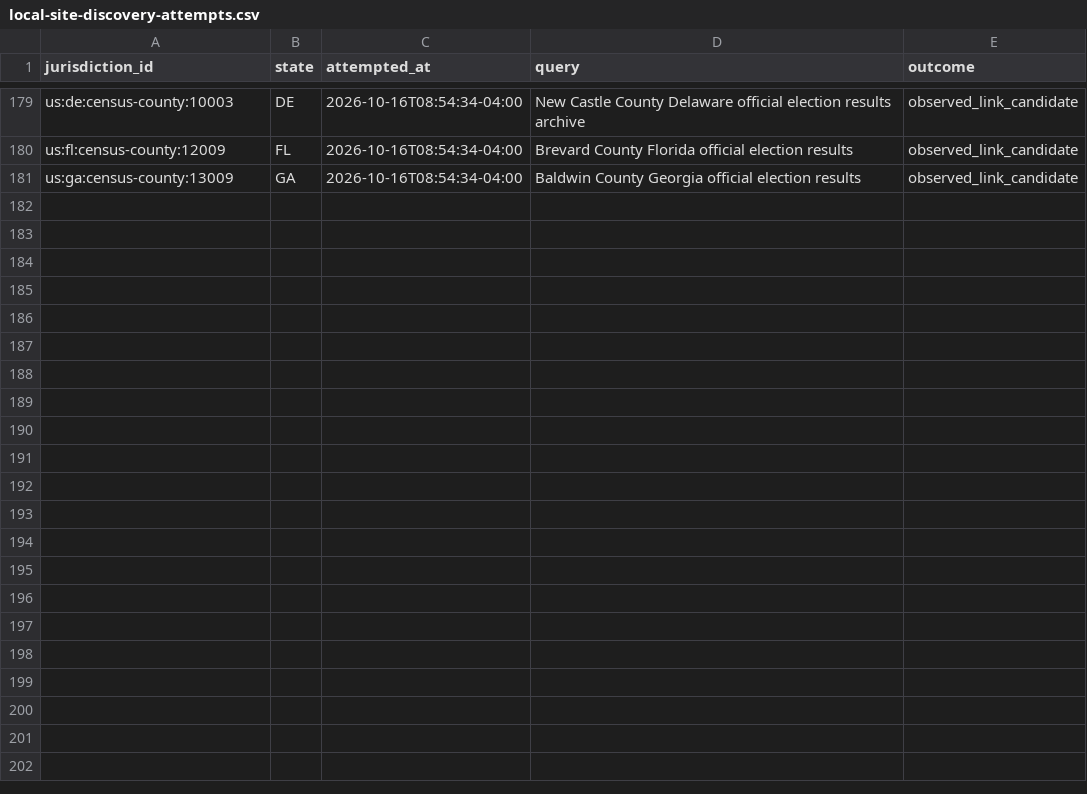
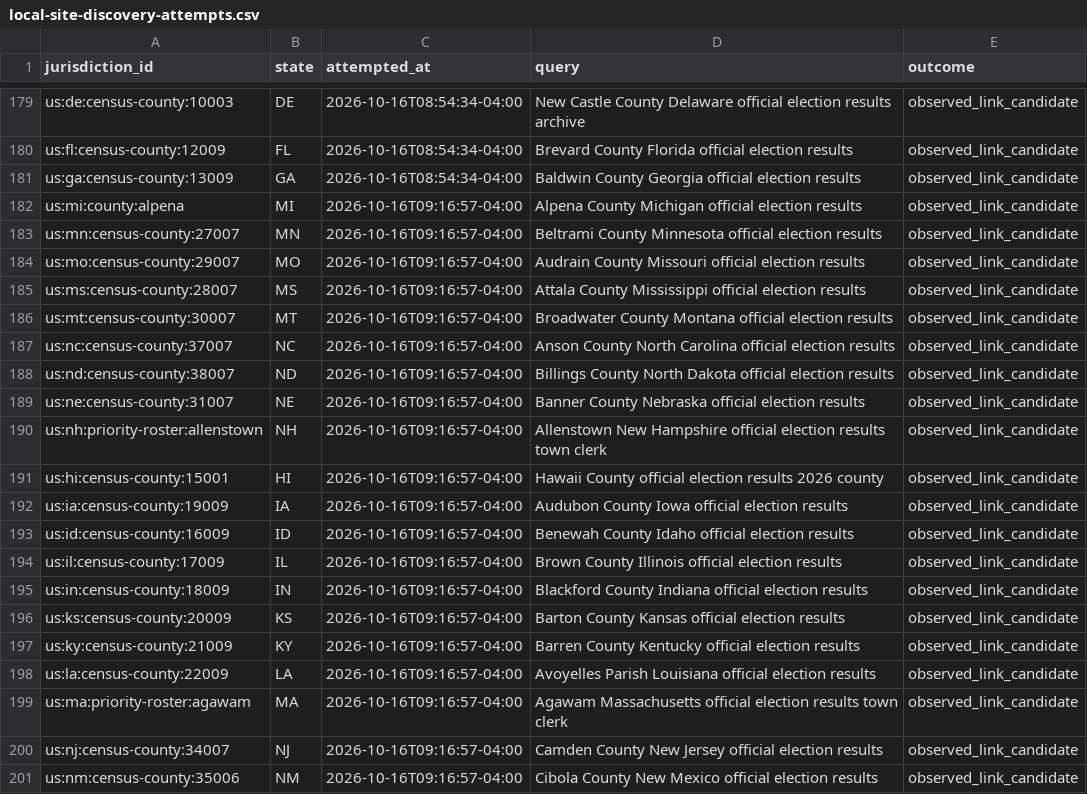
Before and after one commit to pasek-projects-um/ElectionDataGrabber, a CSV file: audit/local-site-discovery-attempts.csv, drawn as a sheet; only a part is shown, gaps mark what is left out.

Commit message:
Add evidence-backed local election discovery leads

```diff
--- a/audit/local-site-discovery-attempts.csv
+++ b/audit/local-site-discovery-attempts.csv
@@ -181 +181,21 @@ us:fl:census-county:12009,FL,2026-10-16T08:54:34-04:00,Brevard County Florida of
 us:ga:census-county:13009,GA,2026-10-16T08:54:34-04:00,Baldwin County Georgia official election results,observed_link_candidate
+us:mi:county:alpena,MI,2026-10-16T09:16:57-04:00,Alpena County Michigan official election results,observed_link_candidate
+us:mn:census-county:27007,MN,2026-10-16T09:16:57-04:00,Beltrami County Minnesota official election results,observed_link_candidate
+us:mo:census-county:29007,MO,2026-10-16T09:16:57-04:00,Audrain County Missouri official election results,observed_link_candidate
+us:ms:census-county:28007,MS,2026-10-16T09:16:57-04:00,Attala County Mississippi official election results,observed_link_candidate
+us:mt:census-county:30007,MT,2026-10-16T09:16:57-04:00,Broadwater County Montana official election results,observed_link_candidate
+us:nc:census-county:37007,NC,2026-10-16T09:16:57-04:00,Anson County North Carolina official election results,observed_link_candidate
+us:nd:census-county:38007,ND,2026-10-16T09:16:57-04:00,Billings County North Dakota official election results,observed_link_candidate
+us:ne:census-county:31007,NE,2026-10-16T09:16:57-04:00,Banner County Nebraska official election results,observed_link_candidate
+us:nh:priority-roster:allenstown,NH,2026-10-16T09:16:57-04:00,Allenstown New Hampshire official election results town clerk,observed_link_candidate
+us:hi:census-county:15001,HI,2026-10-16T09:16:57-04:00,Hawaii County official election results 2026 county,observed_link_candidate
+us:ia:census-county:19009,IA,2026-10-16T09:16:57-04:00,Audubon County Iowa official election results,observed_link_candidate
+us:id:census-county:16009,ID,2026-10-16T09:16:57-04:00,Benewah County Idaho official election results,observed_link_candidate
+us:il:census-county:17009,IL,2026-10-16T09:16:57-04:00,Brown County Illinois official election results,observed_link_candidate
+us:in:census-county:18009,IN,2026-10-16T09:16:57-04:00,Blackford County Indiana official election results,observed_link_candidate
+us:ks:census-county:20009,KS,2026-10-16T09:16:57-04:00,Barton County Kansas official election results,observed_link_candidate
+us:ky:census-county:21009,KY,2026-10-16T09:16:57-04:00,Barren County Kentucky official election results,observed_link_candidate
+us:la:census-county:22009,LA,2026-10-16T09:16:57-04:00,Avoyelles Parish Louisiana official election results,observed_link_candidate
+us:ma:priority-roster:agawam,MA,2026-10-16T09:16:57-04:00,Agawam Massachusetts official election results town clerk,observed_link_candidate
+us:nj:census-county:34007,NJ,2026-10-16T09:16:57-04:00,Camden County New Jersey official election results,observed_link_candidate
+us:nm:census-county:35006,NM,2026-10-16T09:16:57-04:00,Cibola County New Mexico official election results,observed_link_candidate
```
Also changed, not shown: 1 other file.
